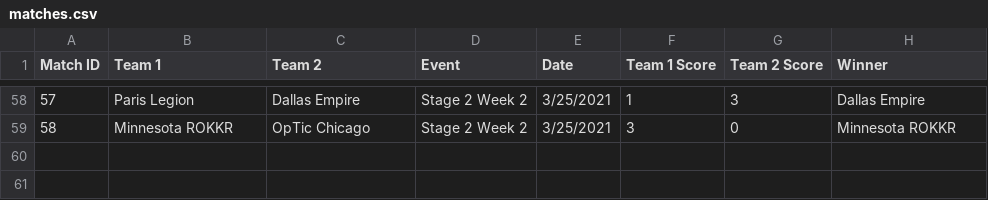
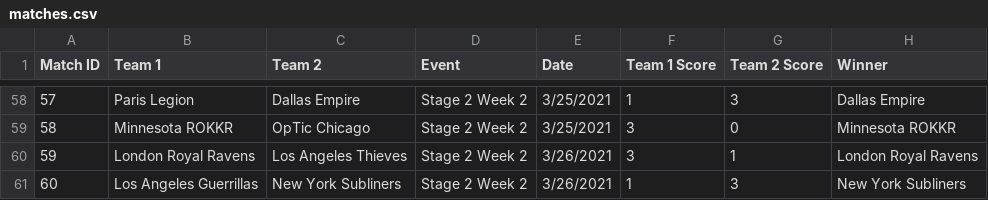
Before and after one commit to cford23/cod-stats-tool, a CSV file: data/matches.csv, drawn as a sheet; only a part is shown, gaps mark what is left out; the diff names each change by its address in the sheet, - before the commit and + after, or states it on an @@ line.

```diff
--- a/data/matches.csv
+++ b/data/matches.csv
+row 60: 59 | London Royal Ravens | Los Angeles Thieves | Stage 2 Week 2 | 3/26/2021 | 3 | 1 | London Royal Ravens
+row 61: 60 | Los Angeles Guerrillas | New York Subliners | Stage 2 Week 2 | 3/26/2021 | 1 | 3 | New York Subliners
```
Also changed, not shown: data/maps.csv, 1 other file.
